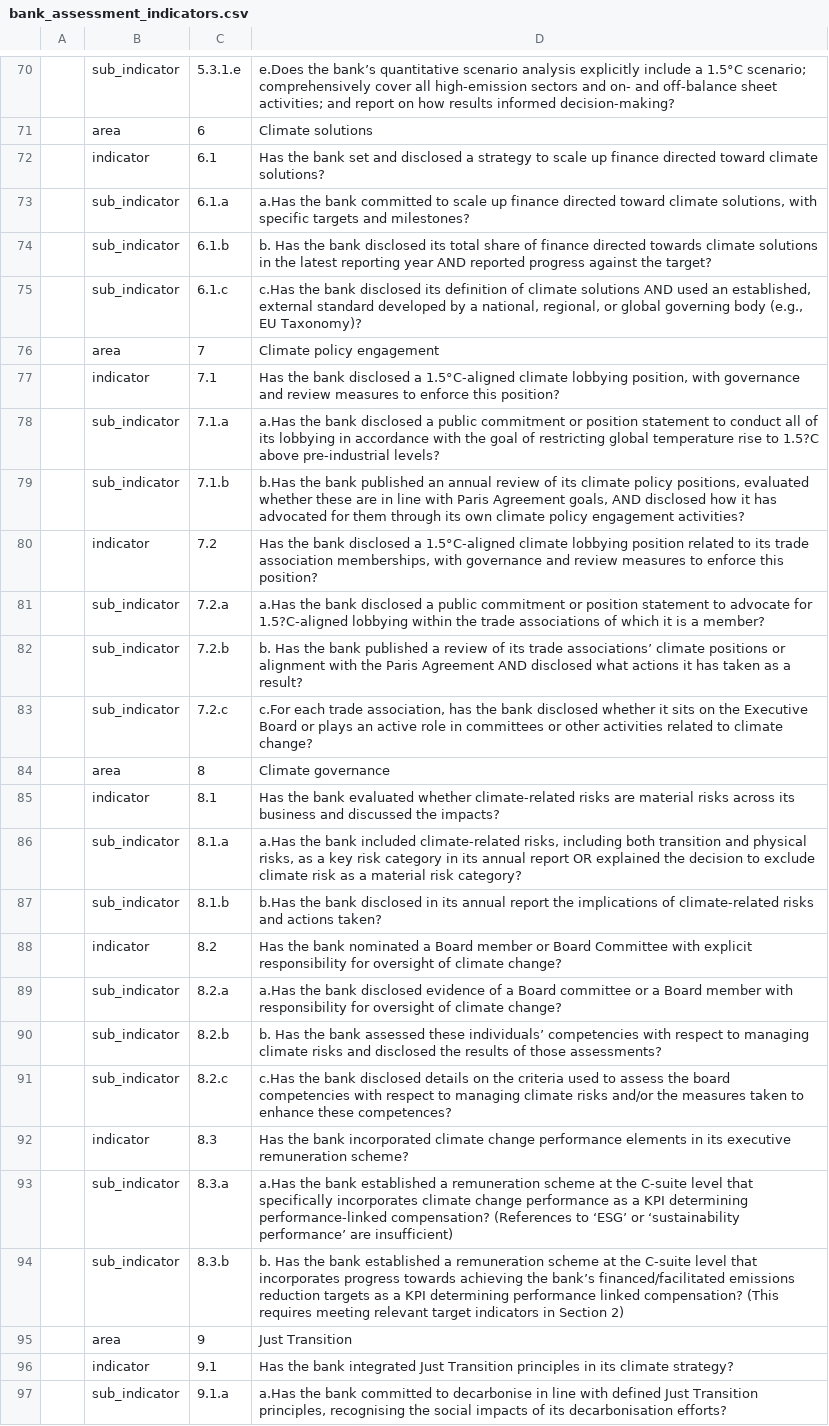
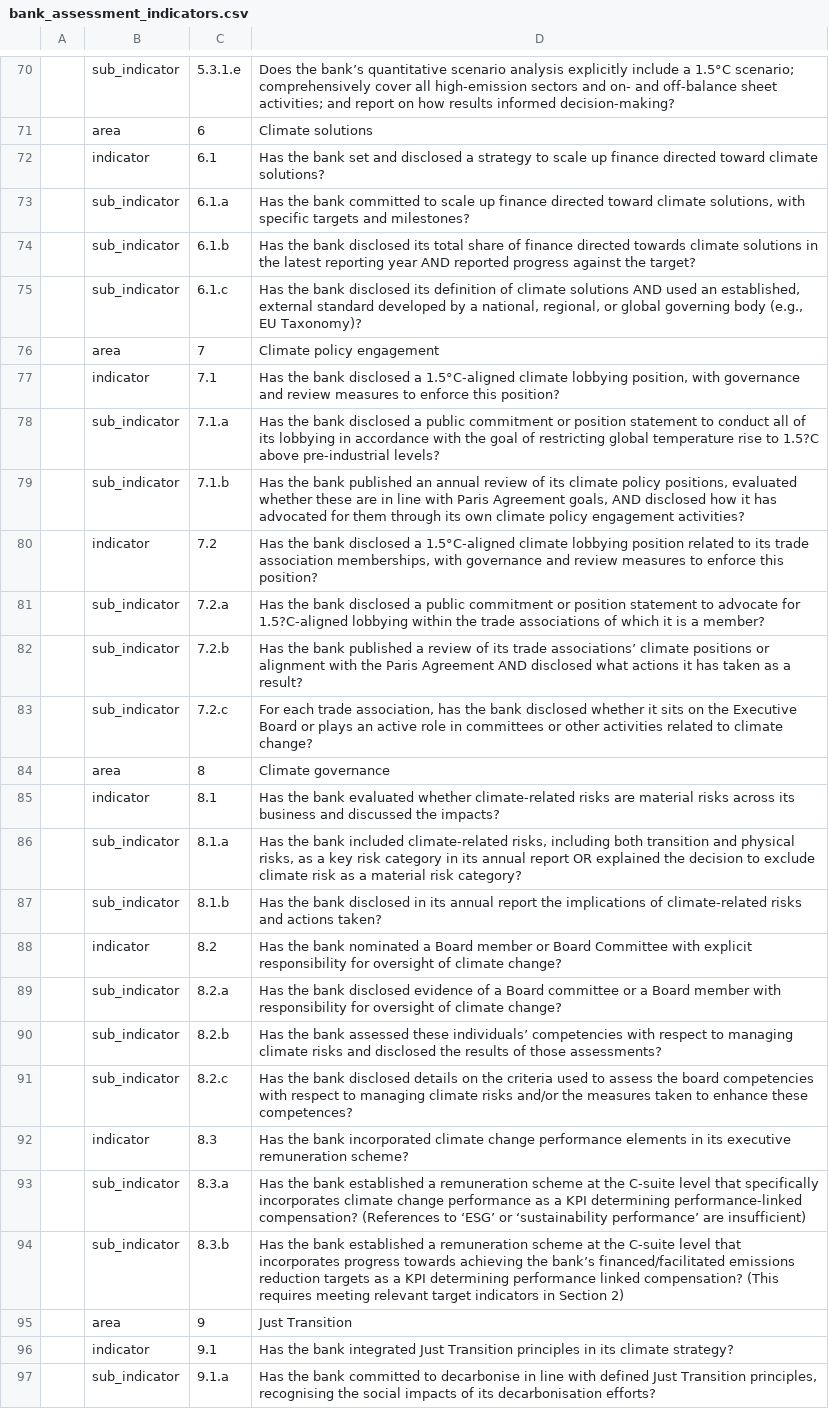
Before and after one commit to Vizzuality/laws_and_pathways, a CSV file: db/seeds/tpi/bank_assessment_indicators.csv, drawn as a sheet; only a part is shown, gaps mark what is left out; the diff covers the shown part only; the diff names each change by its address in the sheet, - before the commit and + after, or states it on an @@ line.

```diff
--- a/db/seeds/tpi/bank_assessment_indicators.csv
+++ b/db/seeds/tpi/bank_assessment_indicators.csv
-D70: e.Does the bank’s…
+D70: Does the bank’s…
-D73: a.Has the bank…
+D73: Has the bank…
-D74: b. Has the…
+D74: Has the…
-D75: c.Has the bank…
+D75: Has the bank…
-D78: a.Has the bank…
+D78: Has the bank…
-D79: b.Has the bank…
+D79: Has the bank…
-D81: a.Has the bank…
+D81: Has the bank…
-D82: b. Has the…
+D82: Has the…
-D83: c.For each trade…
+D83: For each trade…
-D86: a.Has the bank…
+D86: Has the bank…
-D87: b.Has the bank…
+D87: Has the bank…
-D89: a.Has the bank…
+D89: Has the bank…
-D90: b. Has the…
+D90: Has the…
-D91: c.Has the bank…
+D91: Has the bank…
-D93: a.Has the bank…
+D93: Has the bank…
-D94: b. Has the…
+D94: Has the…
-D97: a.Has the bank…
+D97: Has the bank…
```
Also changed, not shown: 54 edited cells elsewhere in this file, 1 other file.
